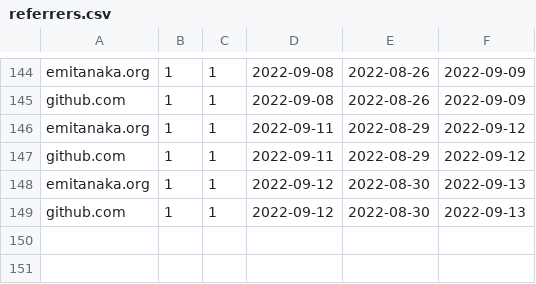
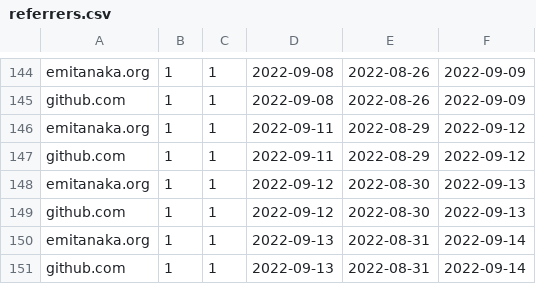
Before and after one commit to emitanaka/actions, a CSV file: data/referrers.csv, drawn as a sheet; only a part is shown, gaps mark what is left out.

```diff
--- a/data/referrers.csv
+++ b/data/referrers.csv
@@ -149 +149,3 @@
 "github.com",1,1,2022-09-12,2022-08-30,2022-09-13
+"emitanaka.org",1,1,2022-09-13,2022-08-31,2022-09-14
+"github.com",1,1,2022-09-13,2022-08-31,2022-09-14
```
Also changed, not shown: data/clones.csv, data/paths.csv, 3 other files.
